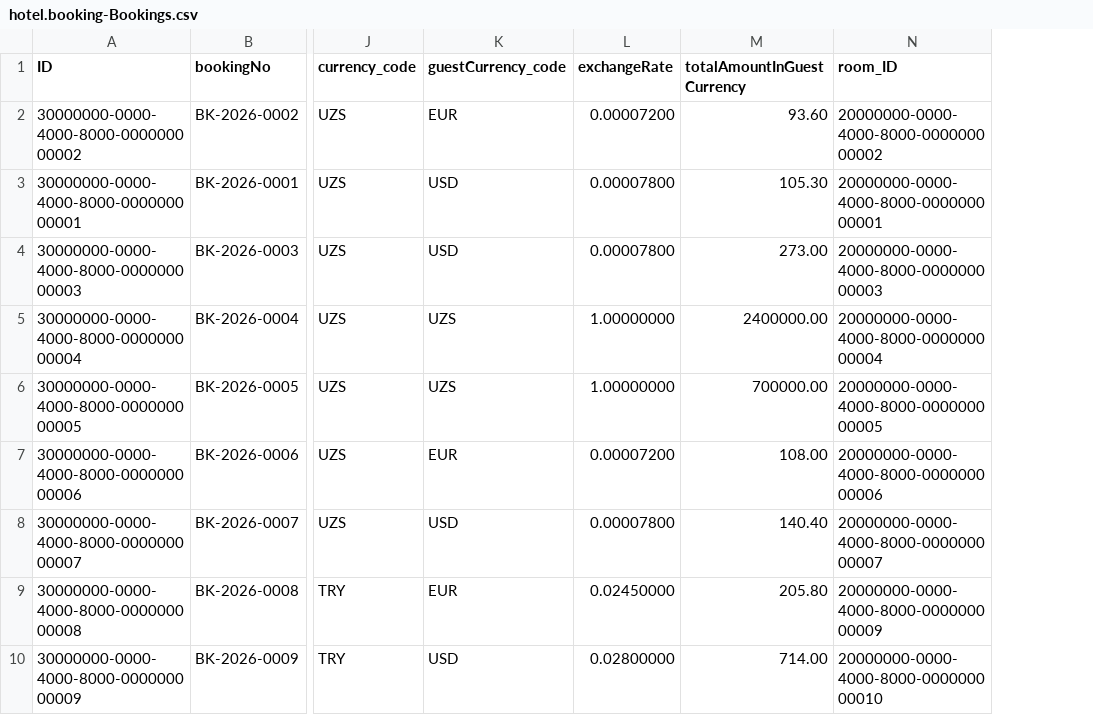
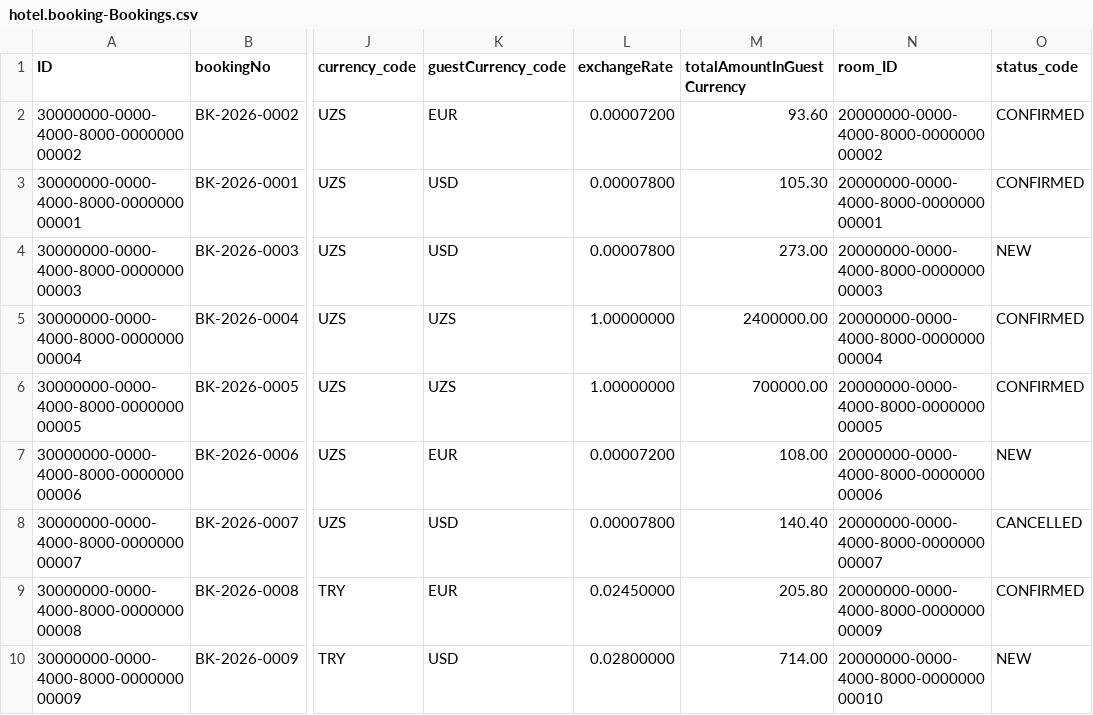
Before and after one commit to alishertoshmurodov/hotel-booking-system, a CSV file: db/data/hotel.booking-Bookings.csv, drawn as a sheet; only a part is shown, gaps mark what is left out; the diff names each change by its address in the sheet, - before the commit and + after, or states it on an @@ line.

Commit message:
fix: validify the cvs data

```diff
--- a/db/data/hotel.booking-Bookings.csv
+++ b/db/data/hotel.booking-Bookings.csv
+column O (status_code), rows 2-10: CONFIRMED | CONFIRMED | NEW | CONFIRMED | CONFIRMED | NEW | CANCELLED | CONFIRMED | NEW
```
Also changed, not shown: db/data/hotel.booking-Hotels.csv, db/data/hotel.booking-Rooms.csv.
